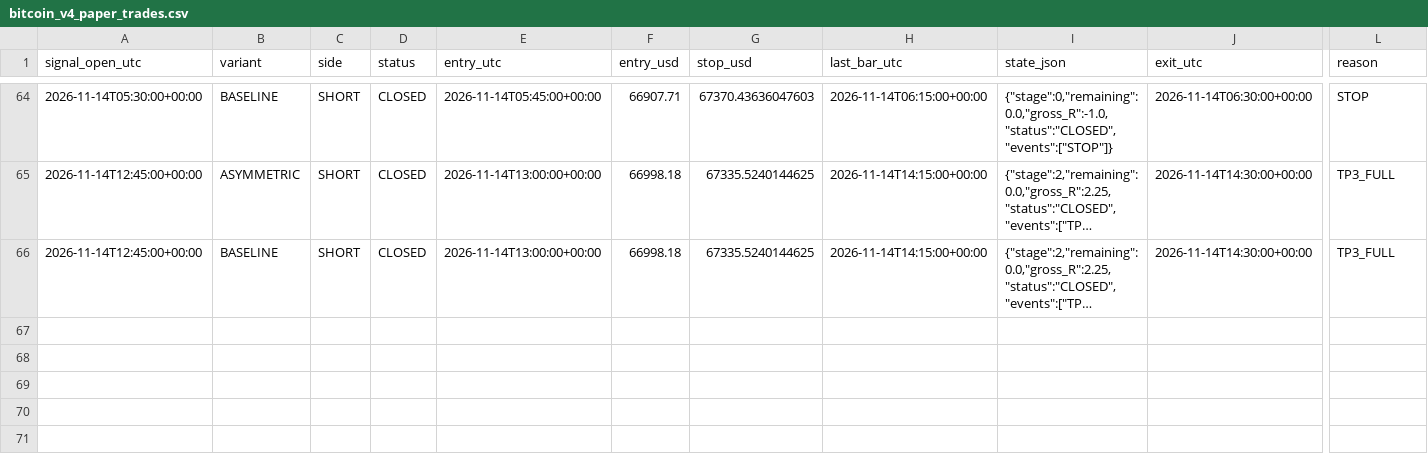
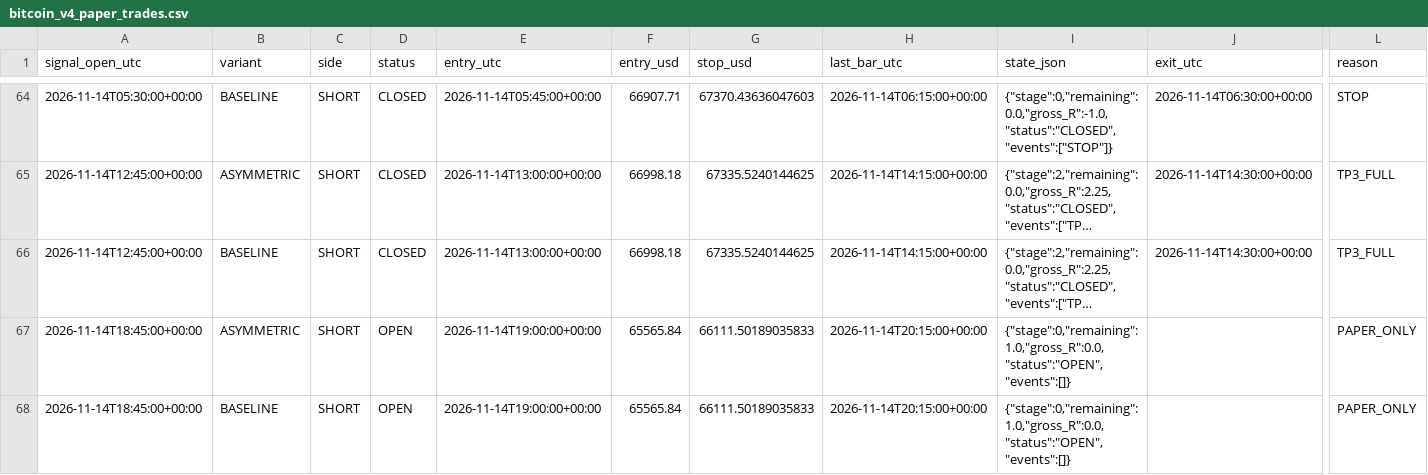
Before and after one commit to ReneGold/bitcoin-signal-bot, a CSV file: bitcoin_v4_paper_trades.csv, drawn as a sheet; only a part is shown, gaps mark what is left out; long unchanged cells end in …; rows hold the shown columns only; the diff names each change by its address in the sheet, - before the commit and + after, or states it on an @@ line.

```diff
--- a/bitcoin_v4_paper_trades.csv
+++ b/bitcoin_v4_paper_trades.csv
+row 67: 2026-11-14T18:45:00+00:00 | ASYMMETRIC | SHORT | OPEN | 2026-11-14T19:00:00+00:00 | 65565.84 | 66111.50189035833 | 2026-11-14T20:15:00+00:00 | {"stage":0,"remaining":1.0,"gross_R":0.0,"status":"OPEN","events":[]} |  | PAPER_ONLY
+row 68: 2026-11-14T18:45:00+00:00 | BASELINE | SHORT | OPEN | 2026-11-14T19:00:00+00:00 | 65565.84 | 66111.50189035833 | 2026-11-14T20:15:00+00:00 | {"stage":0,"remaining":1.0,"gross_R":0.0,"status":"OPEN","events":[]} |  | PAPER_ONLY
```
Also changed, not shown: bitcoin_v4_forward_signals.csv.
